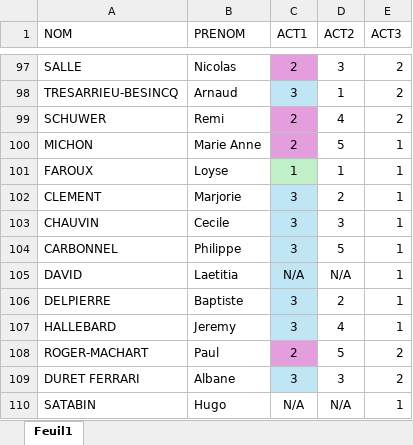
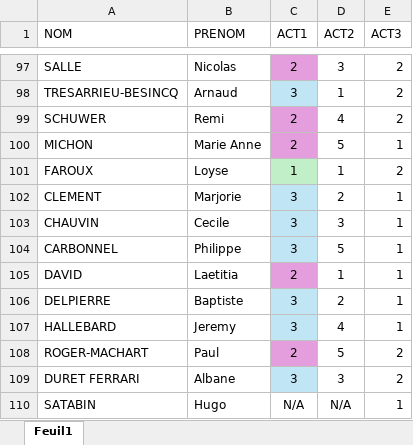
Before and after one commit to SeminaireFinance2025/Agenda-2025, an Excel workbook: assignments.xlsx, sheet Feuil1, drawn as a sheet; only a part is shown, gaps mark what is left out; values as stored, in another font and other column widths than the file's, no borders; table styles not drawn; the diff names each change by its address in the sheet, - before the commit and + after, or states it on an @@ line.

Commit message:
Add files via upload

```diff
--- a/assignments.xlsx (sheet Feuil1)
+++ b/assignments.xlsx (sheet Feuil1)
-E101 (ACT3): 1
+E101 (ACT3): 2
-C105 (ACT1): N/A
+C105 (ACT1): 2
-C105 fill: #C0E6F5
+C105 fill: #E49EDD
-D105 (ACT2): N/A
+D105 (ACT2): 1
```
